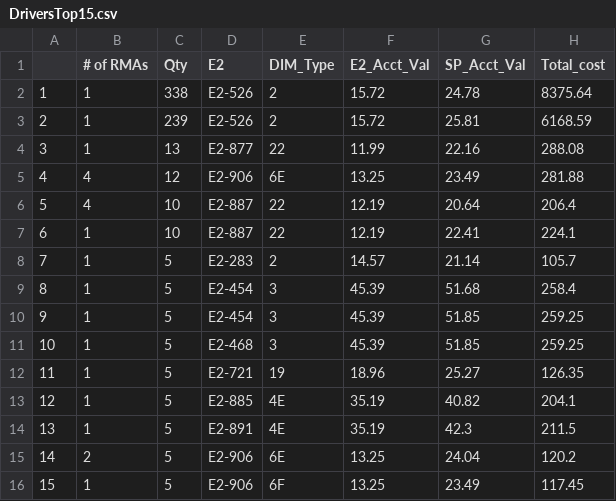
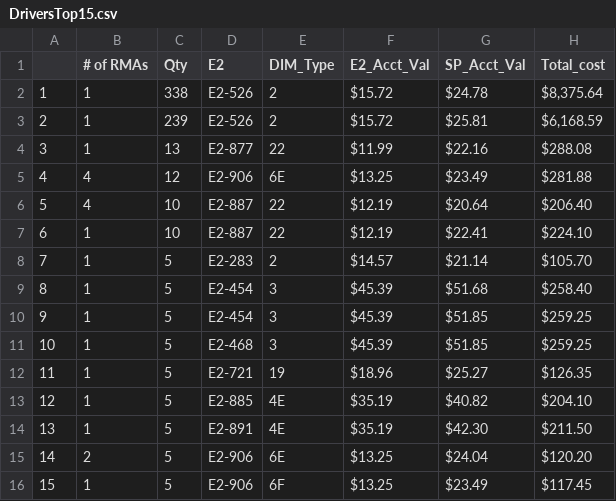
Before and after one commit to Vinladar/USAI, a CSV file: Code/Output/May_2022/DriversTop15.csv, drawn as a sheet; the diff names each change by its address in the sheet, - before the commit and + after, or states it on an @@ line.

```diff
--- a/Code/Output/May_2022/DriversTop15.csv
+++ b/Code/Output/May_2022/DriversTop15.csv
-F2:F3 (E2_Acct_Val): 15.72
+F2:F3 (E2_Acct_Val): $15.72
-G2 (SP_Acct_Val): 24.78
+G2 (SP_Acct_Val): $24.78
-H2 (Total_cost): 8375.64
+H2 (Total_cost): $8,375.64
-G3 (SP_Acct_Val): 25.81
+G3 (SP_Acct_Val): $25.81
-H3 (Total_cost): 6168.59
+H3 (Total_cost): $6,168.59
-F4 (E2_Acct_Val): 11.99
+F4 (E2_Acct_Val): $11.99
-G4 (SP_Acct_Val): 22.16
+G4 (SP_Acct_Val): $22.16
-H4 (Total_cost): 288.08
+H4 (Total_cost): $288.08
-F5 (E2_Acct_Val): 13.25
+F5 (E2_Acct_Val): $13.25
-G5 (SP_Acct_Val): 23.49
+G5 (SP_Acct_Val): $23.49
-H5 (Total_cost): 281.88
+H5 (Total_cost): $281.88
-F6:F7 (E2_Acct_Val): 12.19
+F6:F7 (E2_Acct_Val): $12.19
-G6 (SP_Acct_Val): 20.64
+G6 (SP_Acct_Val): $20.64
-H6 (Total_cost): 206.4
+H6 (Total_cost): $206.40
-G7 (SP_Acct_Val): 22.41
+G7 (SP_Acct_Val): $22.41
-H7 (Total_cost): 224.1
+H7 (Total_cost): $224.10
-F8 (E2_Acct_Val): 14.57
+F8 (E2_Acct_Val): $14.57
-G8 (SP_Acct_Val): 21.14
+G8 (SP_Acct_Val): $21.14
-H8 (Total_cost): 105.7
+H8 (Total_cost): $105.70
-F9:F11 (E2_Acct_Val): 45.39
+F9:F11 (E2_Acct_Val): $45.39
-G9 (SP_Acct_Val): 51.68
+G9 (SP_Acct_Val): $51.68
-H9 (Total_cost): 258.4
+H9 (Total_cost): $258.40
-G10:G11 (SP_Acct_Val): 51.85
+G10:G11 (SP_Acct_Val): $51.85
-H10:H11 (Total_cost): 259.25
+H10:H11 (Total_cost): $259.25
-F12 (E2_Acct_Val): 18.96
+F12 (E2_Acct_Val): $18.96
-G12 (SP_Acct_Val): 25.27
+G12 (SP_Acct_Val): $25.27
-H12 (Total_cost): 126.35
+H12 (Total_cost): $126.35
-F13:F14 (E2_Acct_Val): 35.19
+F13:F14 (E2_Acct_Val): $35.19
-G13 (SP_Acct_Val): 40.82
+G13 (SP_Acct_Val): $40.82
-H13 (Total_cost): 204.1
+H13 (Total_cost): $204.10
-G14 (SP_Acct_Val): 42.3
+G14 (SP_Acct_Val): $42.30
-H14 (Total_cost): 211.5
+H14 (Total_cost): $211.50
-F15:F16 (E2_Acct_Val): 13.25
+F15:F16 (E2_Acct_Val): $13.25
-G15 (SP_Acct_Val): 24.04
+G15 (SP_Acct_Val): $24.04
-H15 (Total_cost): 120.2
+H15 (Total_cost): $120.20
-G16 (SP_Acct_Val): 23.49
+G16 (SP_Acct_Val): $23.49
-H16 (Total_cost): 117.45
+H16 (Total_cost): $117.45
```
Also changed, not shown: Code/Output/May_2022/Drivers.csv, Code/Output/May_2022/DriversTop15NoOutliers.csv, 31 other files.
